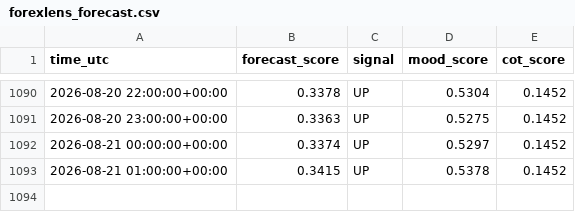
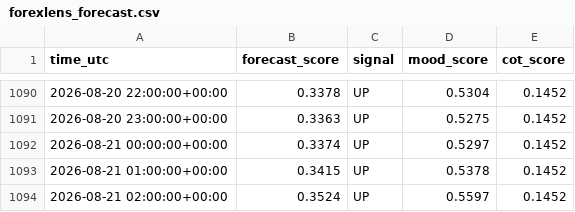
Before and after one commit to sonatinep-hirose/yencast-web-v08, a CSV file: forexlens_forecast.csv, drawn as a sheet; only a part is shown, gaps mark what is left out.

Commit message:
update: forexlens data

```diff
--- a/forexlens_forecast.csv
+++ b/forexlens_forecast.csv
@@ -1093 +1093,2 @@ time_utc,forecast_score,signal,mood_score,cot_score
 2026-08-21 01:00:00+00:00,0.3415,UP,0.5378,0.1452
+2026-08-21 02:00:00+00:00,0.3524,UP,0.5597,0.1452
```
Also changed, not shown: forexlens_cot.csv, forexlens_news_mood.csv.
